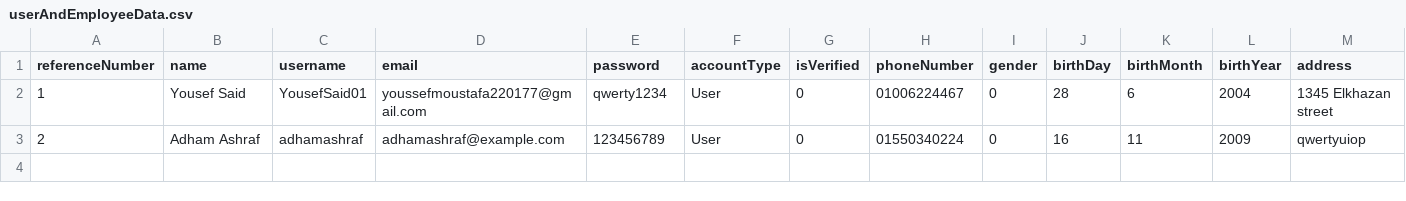
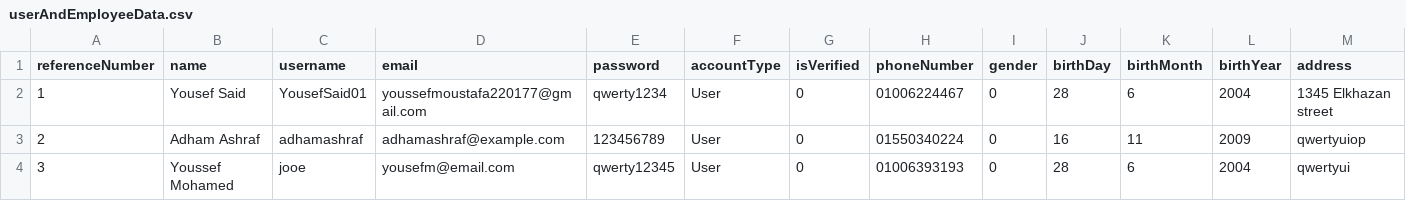
Before and after one commit to youssef-saaed/Import-and-export-company-management-system, a CSV file: Import and export company management system/DB/userAndEmployeeData.csv, drawn as a sheet; only a part is shown; rows hold the shown columns only; the diff names each change by its address in the sheet, - before the commit and + after, or states it on an @@ line.

```diff
--- a/Import and export company management system/DB/userAndEmployeeData.csv
+++ b/Import and export company management system/DB/userAndEmployeeData.csv
+row 4: 3 | Youssef Mohamed | jooe | yousefm@email.com | qwerty12345 | User | 0 | 01006393193 | 0 | 28 | 6 | 2004 | qwertyui
```
Also changed, not shown: 2 other files.
